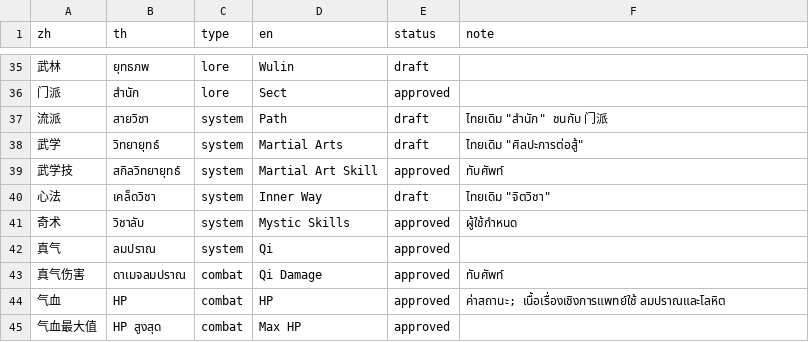
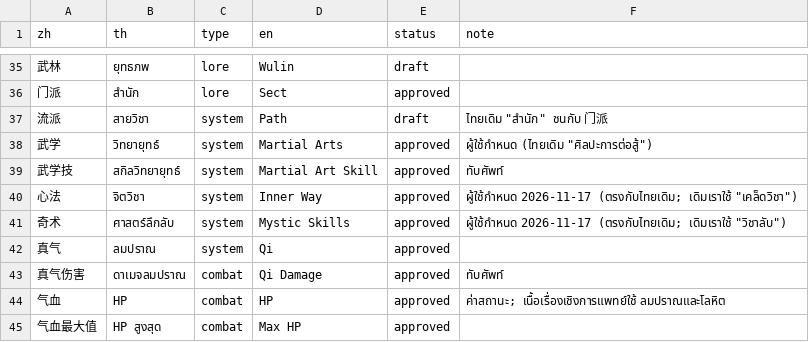
Before and after one commit to poomsakk/wwm-thai-localization-enhanced, a TSV file: glossary/glossary.tsv, drawn as a sheet; only a part is shown, gaps mark what is left out.

```diff
--- a/glossary/glossary.tsv
+++ b/glossary/glossary.tsv
@@ -37,6 +37,6 @@ zh	th	type	en	status	note
 流派	สายวิชา	system	Path	draft	ไทยเดิม "สำนัก" ชนกับ 门派
-武学	วิทยายุทธ์	system	Martial Arts	draft	ไทยเดิม "ศิลปะการต่อสู้"
+武学	วิทยายุทธ์	system	Martial Arts	approved	ผู้ใช้กำหนด (ไทยเดิม "ศิลปะการต่อสู้")
 武学技	สกิลวิทยายุทธ์	system	Martial Art Skill	approved	ทับศัพท์
-心法	เคล็ดวิชา	system	Inner Way	draft	ไทยเดิม "จิตวิชา"
-奇术	วิชาลับ	system	Mystic Skills	approved	ผู้ใช้กำหนด
+心法	จิตวิชา	system	Inner Way	approved	ผู้ใช้กำหนด 2026-11-17 (ตรงกับไทยเดิม; เดิมเราใช้ "เคล็ดวิชา")
+奇术	ศาสตร์ลึกลับ	system	Mystic Skills	approved	ผู้ใช้กำหนด 2026-11-17 (ตรงกับไทยเดิม; เดิมเราใช้ "วิชาลับ")
 真气	ลมปราณ	system	Qi	approved	
```
Also changed, not shown: 6 other files.
